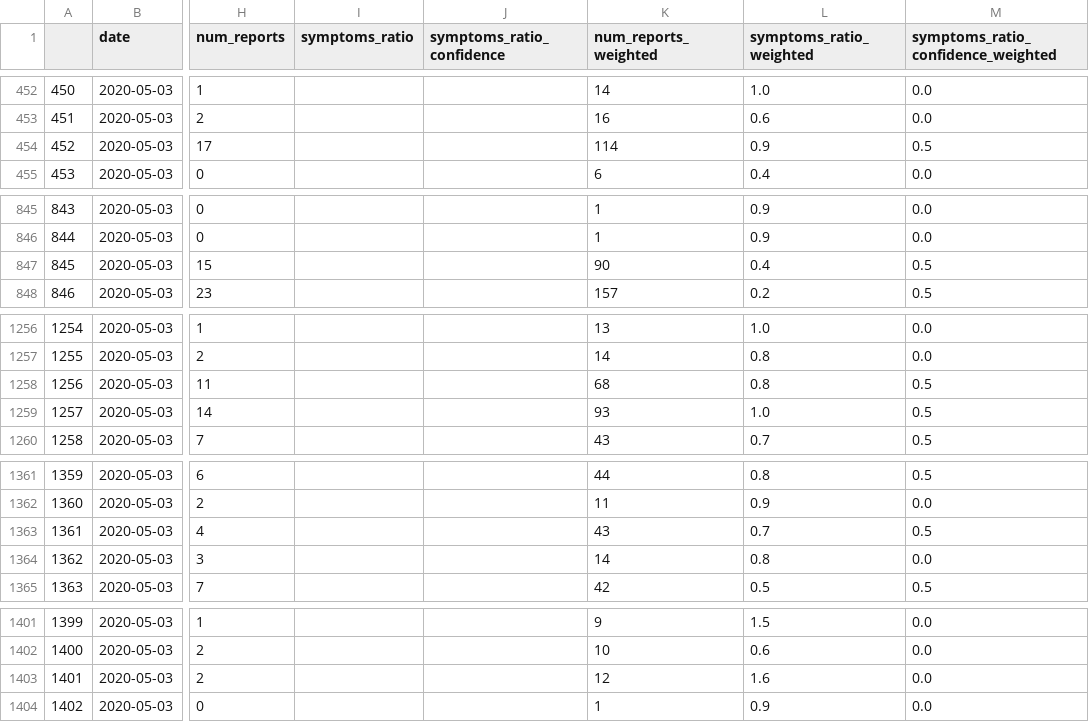
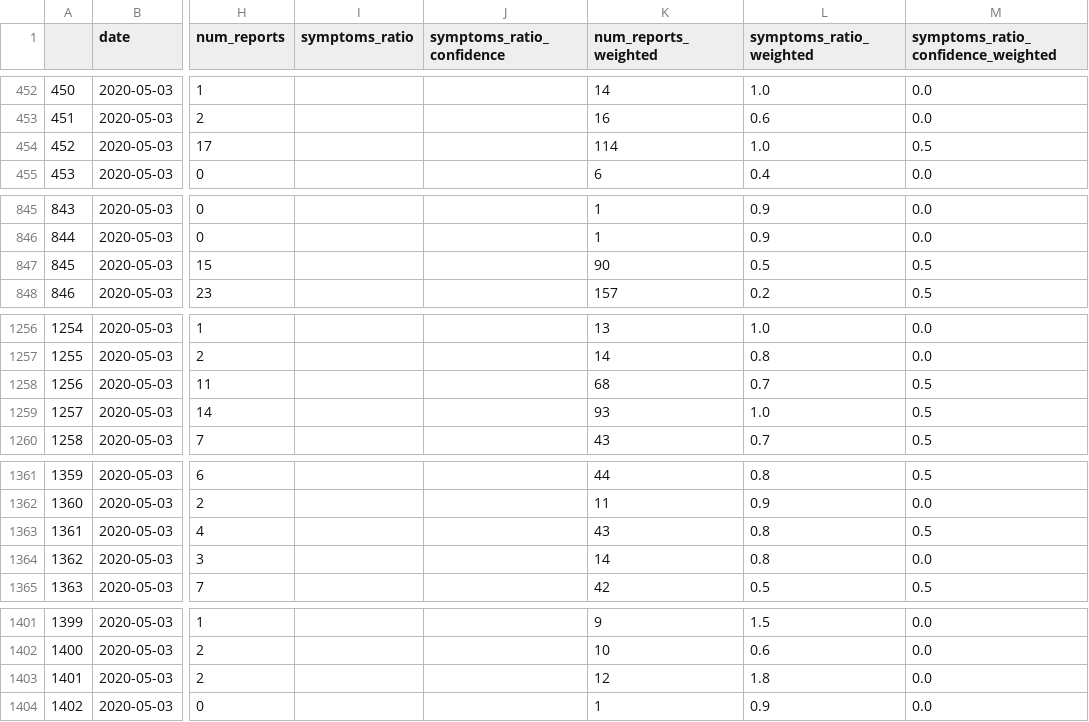
Before and after one commit to hasadna/avid-covider-raw-data, a CSV file: input/2020-05-03.csv, drawn as a sheet; only a part is shown, gaps mark what is left out; the diff covers the shown part only; the diff names each change by its address in the sheet, - before the commit and + after, or states it on an @@ line.

```diff
--- a/input/2020-05-03.csv
+++ b/input/2020-05-03.csv
-L454 (symptoms_ratio_weighted): 0.9
+L454 (symptoms_ratio_weighted): 1.0
-L847 (symptoms_ratio_weighted): 0.4
+L847 (symptoms_ratio_weighted): 0.5
-L1258 (symptoms_ratio_weighted): 0.8
+L1258 (symptoms_ratio_weighted): 0.7
-L1363 (symptoms_ratio_weighted): 0.7
+L1363 (symptoms_ratio_weighted): 0.8
-L1403 (symptoms_ratio_weighted): 1.6
+L1403 (symptoms_ratio_weighted): 1.8
```
Also changed, not shown: 24 edited cells elsewhere in this file.
